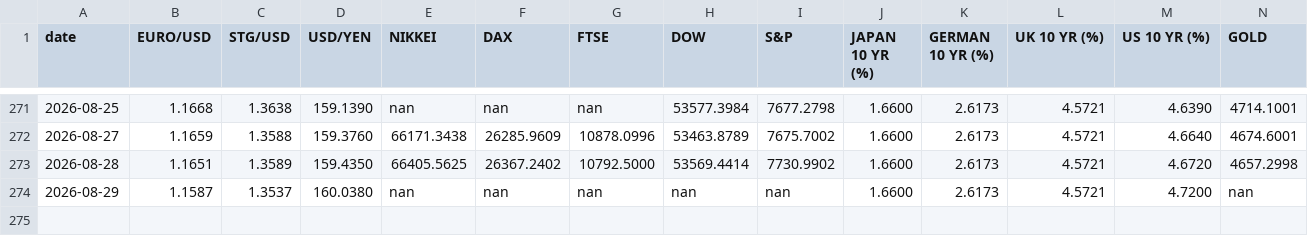
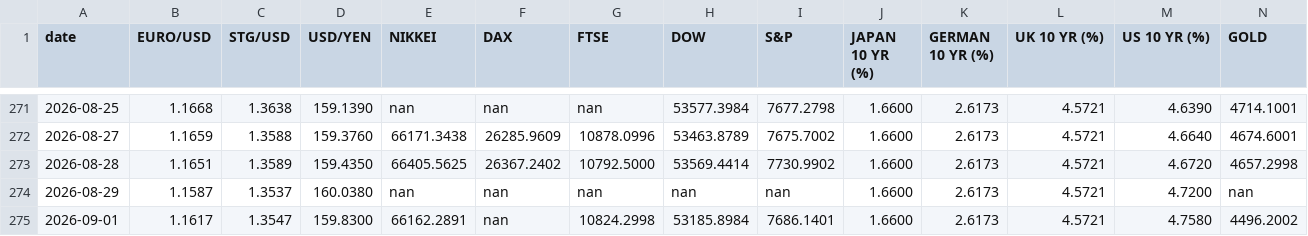
Before and after one commit to zerradwan/MarketJournal, a CSV file: data/etf_prices_log.csv, drawn as a sheet; only a part is shown, gaps mark what is left out; rows hold the shown columns only; the diff names each change by its address in the sheet, - before the commit and + after, or states it on an @@ line.

```diff
--- a/data/etf_prices_log.csv
+++ b/data/etf_prices_log.csv
+row 275: 2026-09-01 | 1.1617 | 1.3547 | 159.8300 | 66162.2891 | nan | 10824.2998 | 53185.8984 | 7686.1401 | 1.6600 | 2.6173 | 4.5721 | 4.7580 | 4496.2002
```
